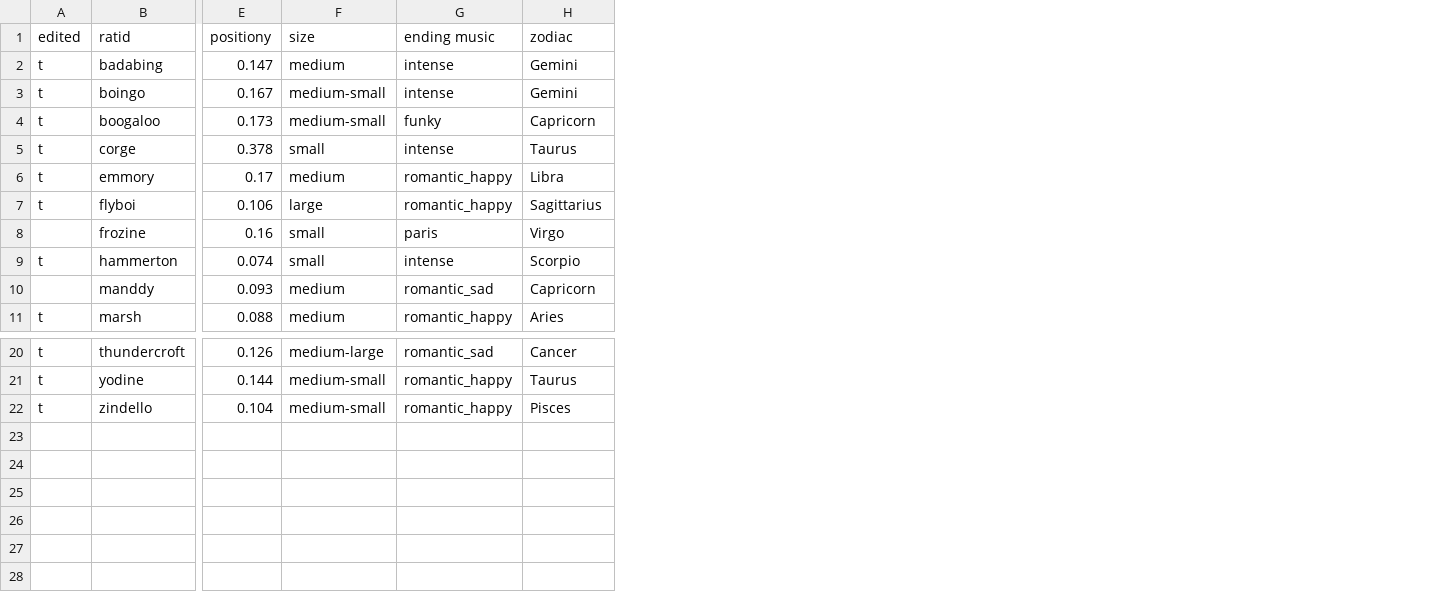
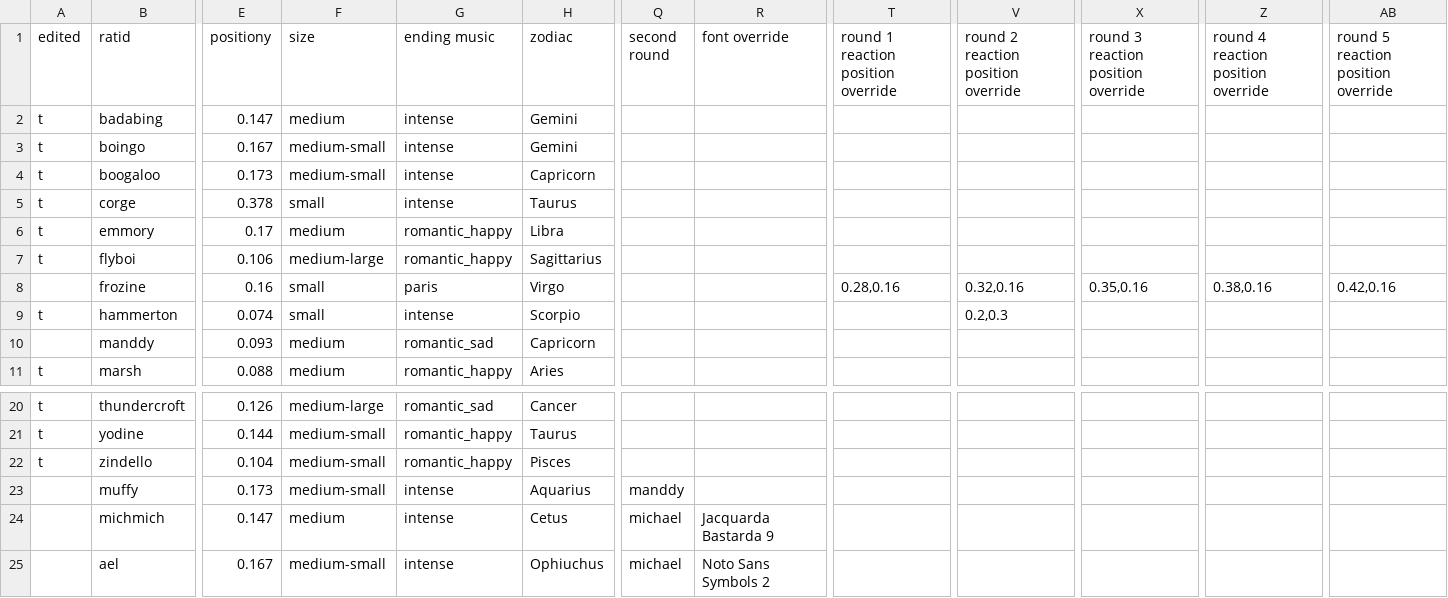
Before and after one commit to algorat/ratchelor3, a CSV file: scripts/rawInfo.csv, drawn as a sheet; only a part is shown, gaps mark what is left out; rows hold the shown columns only; the diff names each change by its address in the sheet, - before the commit and + after, or states it on an @@ line.

```diff
--- a/scripts/rawInfo.csv
+++ b/scripts/rawInfo.csv
+column Q (second round), empty
+column R (font override), empty
+column T, rows 1-8: round 1 reaction position override |  |  |  |  |  |  | 0.28,0.16
+column V, rows 1-9: round 2 reaction position override |  |  |  |  |  |  | 0.32,0.16 | 0.2,0.3
+column X, rows 1-8: round 3 reaction position override |  |  |  |  |  |  | 0.35,0.16
+column Z, rows 1-8: round 4 reaction position override |  |  |  |  |  |  | 0.38,0.16
+column AB, rows 1-8: round 5 reaction position override |  |  |  |  |  |  | 0.42,0.16
-G4 (ending music): funky
+G4 (ending music): intense
-F7 (size): large
+F7 (size): medium-large
+row 23:  | muffy | 0.173 | medium-small | intense | Aquarius | manddy
+row 24:  | michmich | 0.147 | medium | intense | Cetus | michael | Jacquarda Bastarda 9
+row 25:  | ael | 0.167 | medium-small | intense | Ophiuchus | michael | Noto Sans Symbols 2
```
Also changed, not shown: scripts/reactions.csv, 31 other files.
